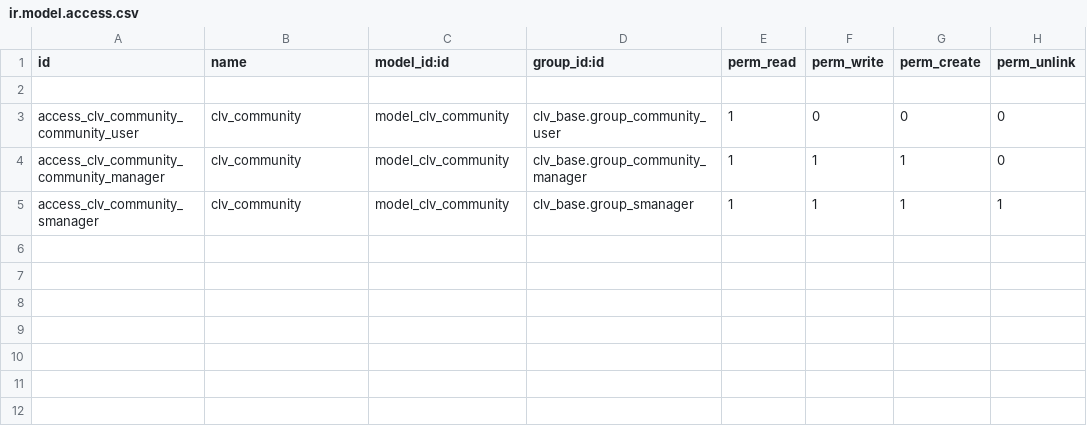
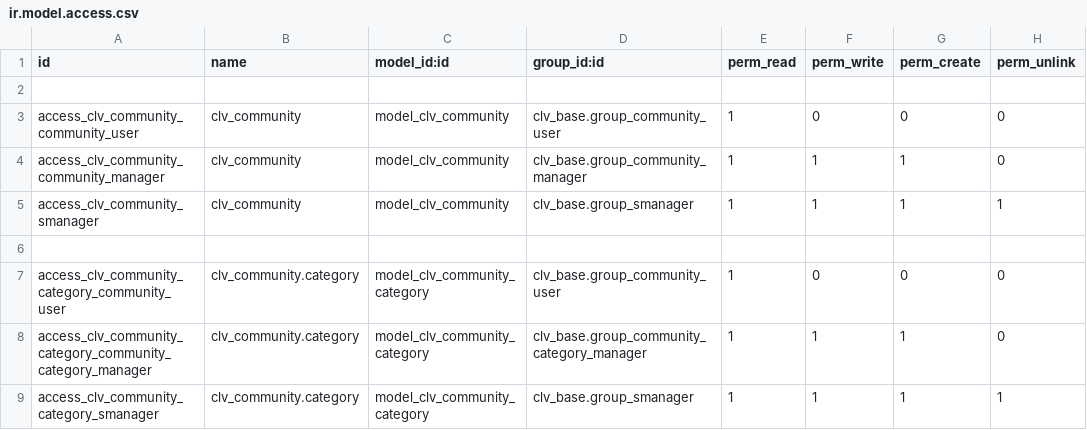
Before and after one commit to MostlyOpen/clv_odoo_addons, a CSV file: clv_community/security/ir.model.access.csv, drawn as a sheet.

Commit message:
Updated module "clv_community" (added community category).

```diff
--- a/clv_community/security/ir.model.access.csv
+++ b/clv_community/security/ir.model.access.csv
@@ -5 +5,5 @@ access_clv_community_community_manager,clv_community,model_clv_community,clv_bas
 access_clv_community_smanager,clv_community,model_clv_community,clv_base.group_smanager,1,1,1,1
+
+access_clv_community_category_community_user,clv_community.category,model_clv_community_category,clv_base.group_community_user,1,0,0,0
+access_clv_community_category_community_category_manager,clv_community.category,model_clv_community_category,clv_base.group_community_category_manager,1,1,1,0
+access_clv_community_category_smanager,clv_community.category,model_clv_community_category,clv_base.group_smanager,1,1,1,1
```
Also changed, not shown: 6 other files.
